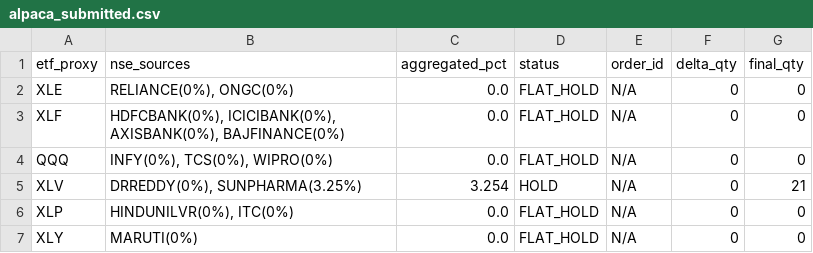
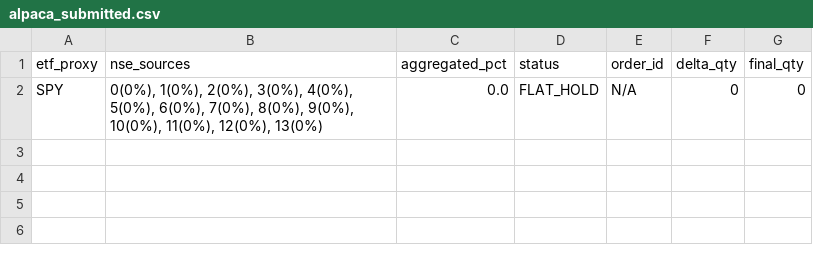
Before and after one commit to YASHpPATIL7/alpha-core, a CSV file: data/alpaca_submitted.csv, drawn as a sheet.

```diff
--- a/data/alpaca_submitted.csv
+++ b/data/alpaca_submitted.csv
@@ -1,7 +1,2 @@
 etf_proxy,nse_sources,aggregated_pct,status,order_id,delta_qty,final_qty
-XLE,"RELIANCE(0%), ONGC(0%)",0.0,FLAT_HOLD,N/A,0,0
-XLF,"HDFCBANK(0%), ICICIBANK(0%), AXISBANK(0%), BAJFINANCE(0%)",0.0,FLAT_HOLD,N/A,0,0
-QQQ,"INFY(0%), TCS(0%), WIPRO(0%)",0.0,FLAT_HOLD,N/A,0,0
-XLV,"DRREDDY(0%), SUNPHARMA(3.25%)",3.254,HOLD,N/A,0,21
-XLP,"HINDUNILVR(0%), ITC(0%)",0.0,FLAT_HOLD,N/A,0,0
-XLY,MARUTI(0%),0.0,FLAT_HOLD,N/A,0,0
+SPY,"0(0%), 1(0%), 2(0%), 3(0%), 4(0%), 5(0%), 6(0%), 7(0%), 8(0%), 9(0%), 10(0%), 11(0%), 12(0%), 13(0%)",0.0,FLAT_HOLD,N/A,0,0
```
Also changed, not shown: data/alpaca_order_book.csv, data/factor_residuals.csv, 8 other files.
